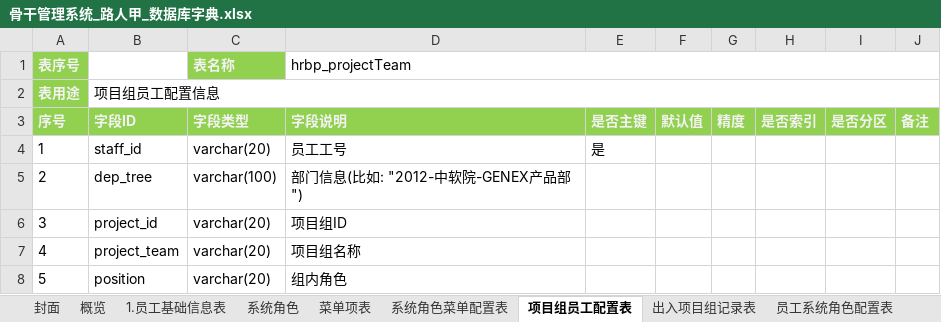
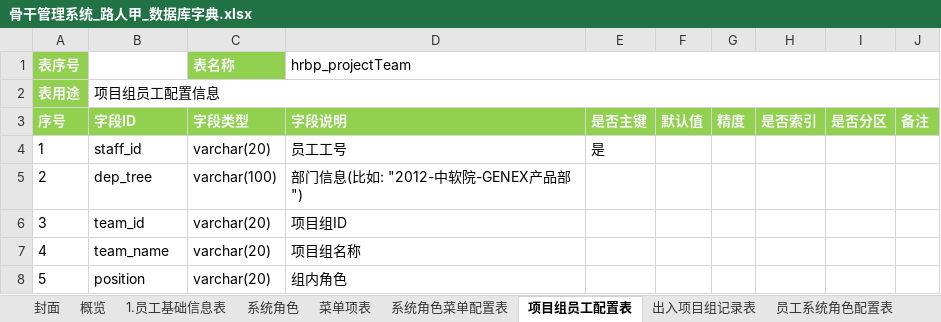
Before and after one commit to Catfeeds/CodeCompetition, an Excel workbook: 04.Doc/01.设计/骨干管理系统_路人甲_数据库字典.xlsx, sheet 项目组员工配置表, drawn as a sheet; values as stored, in another font and other column widths than the file's, no borders; the diff names each change by its address in the sheet, - before the commit and + after, or states it on an @@ line.

```diff
--- a/04.Doc/01.设计/骨干管理系统_路人甲_数据库字典.xlsx (sheet 项目组员工配置表)
+++ b/04.Doc/01.设计/骨干管理系统_路人甲_数据库字典.xlsx (sheet 项目组员工配置表)
-B6: project_id
+B6: team_id
-B7: project_team
+B7: team_name
```
Also changed, not shown: sheet 出入项目组记录表, charts or pictures, 16 other files.
